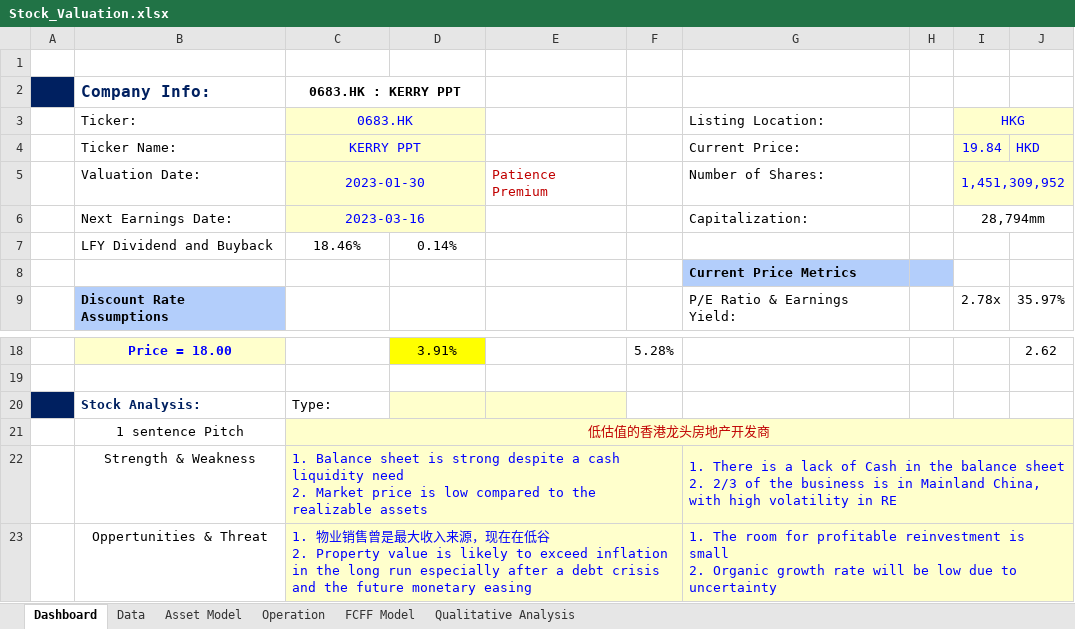
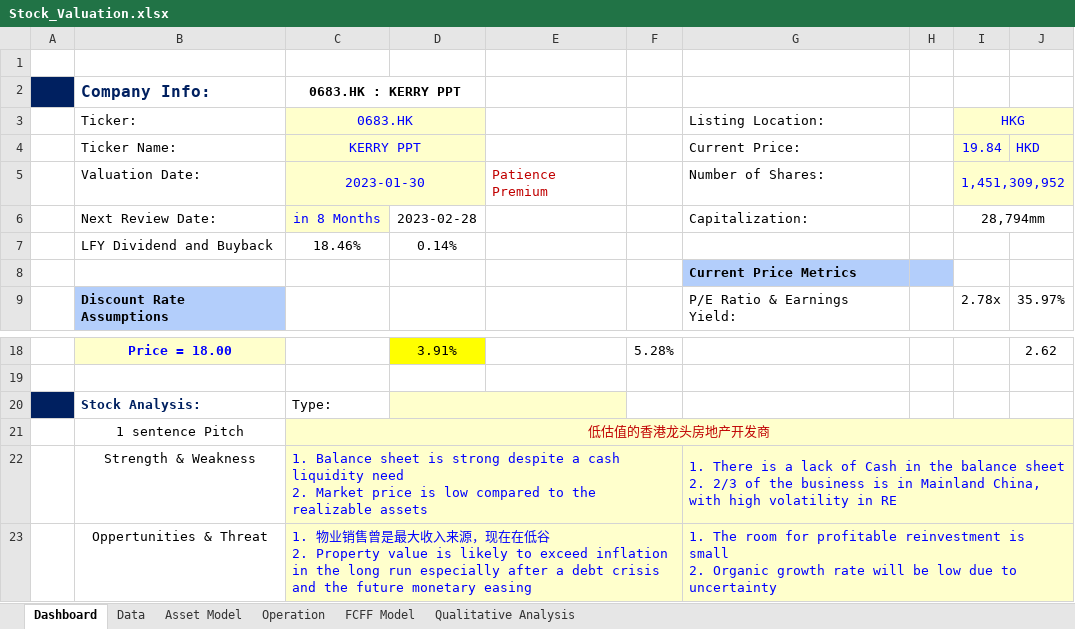
Before and after one commit to JerryChenz/Invest_Proc_v2, an Excel workbook: financial_models/Model_templates/Listed_template/Stock_Valuation.xlsx, sheet Dashboard, drawn as a sheet; only a part is shown, gaps mark what is left out; values as stored, in another font and other column widths than the file's, no borders; conditional formats not drawn; removed rows and columns are numbered as before the commit, all else as after; the diff names each change by its address in the sheet, - before the commit and + after, or states it on an @@ line.

Commit message:
Updated data source features

```diff
--- a/financial_models/Model_templates/Listed_template/Stock_Valuation.xlsx (sheet Dashboard)
+++ b/financial_models/Model_templates/Listed_template/Stock_Valuation.xlsx (sheet Dashboard)
-row 6:  | Next Earnings Date: | 2023-03-16 |  |  |  | Capitalization: |  | 28,794mm
+row 6:  | Next Review Date: | in 8 Months | 2023-02-28 |  |  | Capitalization: |  | 28,794mm
+D20:E20 merged
```
Also changed, not shown: sheet Asset Model, 8 other files.
